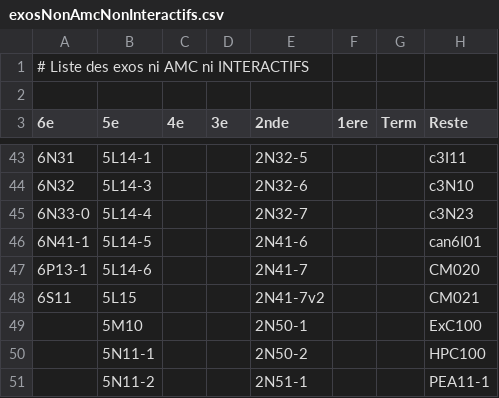
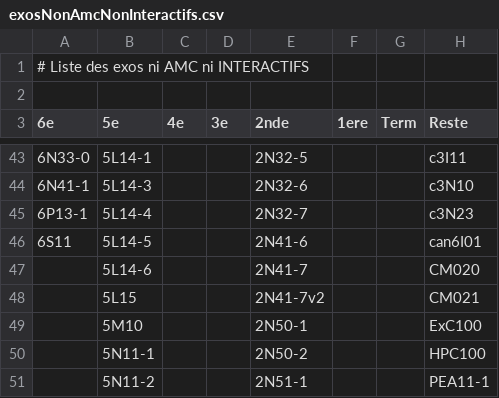
Before and after one commit to mathalea/mathalea, a CSV file: src/csv/exosNonAmcNonInteractifs.csv, drawn as a sheet; only a part is shown, gaps mark what is left out; the diff covers the shown part only.

```diff
--- a/src/csv/exosNonAmcNonInteractifs.csv
+++ b/src/csv/exosNonAmcNonInteractifs.csv
@@ -43,7 +43,7 @@
-6N31,5L14-1,,,2N32-5,,,c3I11
-6N32,5L14-3,,,2N32-6,,,c3N10
-6N33-0,5L14-4,,,2N32-7,,,c3N23
-6N41-1,5L14-5,,,2N41-6,,,can6I01
-6P13-1,5L14-6,,,2N41-7,,,CM020
-6S11,5L15,,,2N41-7v2,,,CM021
+6N33-0,5L14-1,,,2N32-5,,,c3I11
+6N41-1,5L14-3,,,2N32-6,,,c3N10
+6P13-1,5L14-4,,,2N32-7,,,c3N23
+6S11,5L14-5,,,2N41-6,,,can6I01
+,5L14-6,,,2N41-7,,,CM020
+,5L15,,,2N41-7v2,,,CM021
 ,5M10,,,2N50-1,,,ExC100
```
Also changed, not shown: 25 edited cells elsewhere in this file, 4 other files.
